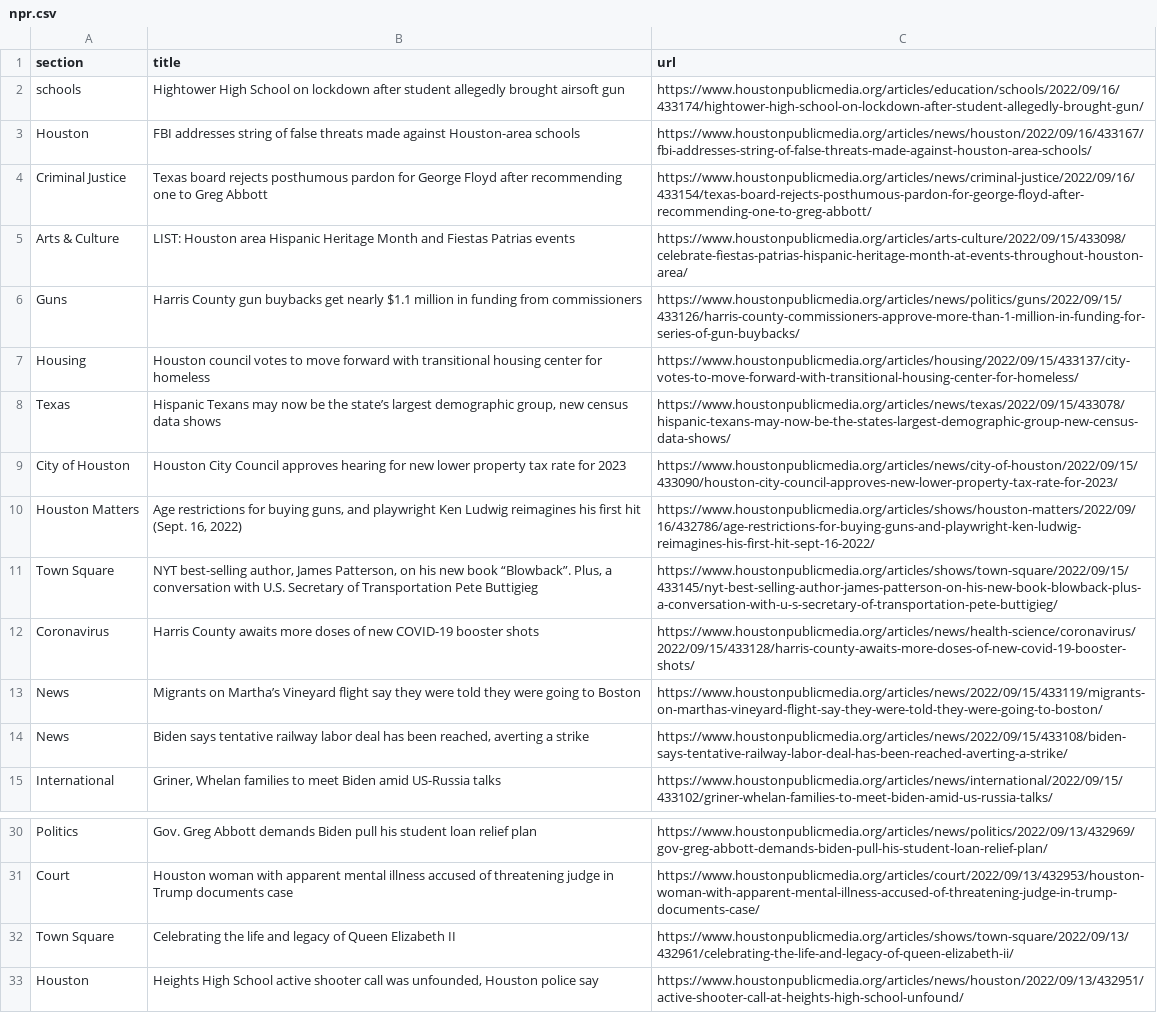
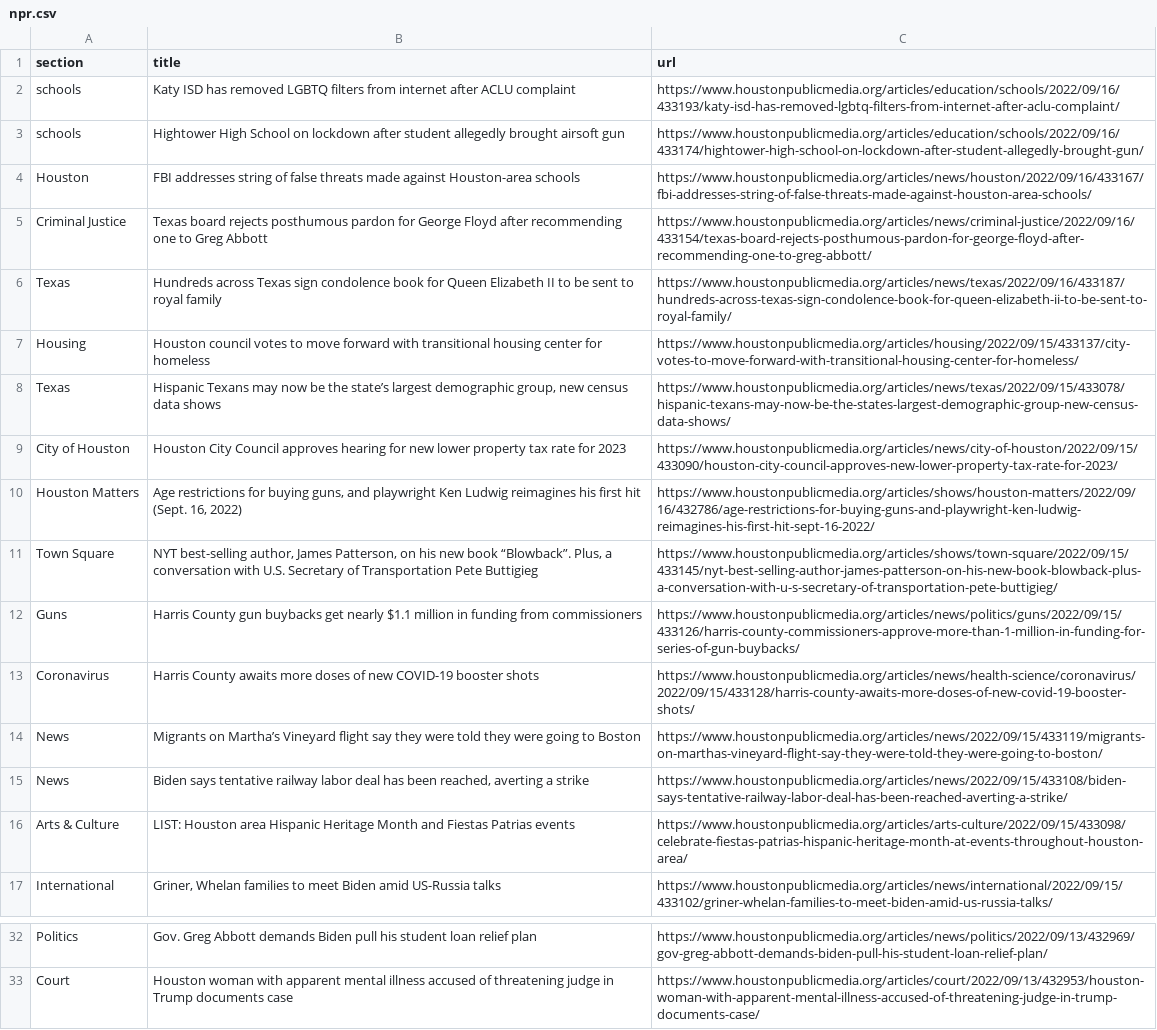
Before and after one commit to areenaarora/autoscrapper, a CSV file: npr.csv, drawn as a sheet; only a part is shown, gaps mark what is left out.

```diff
--- a/npr.csv
+++ b/npr.csv
@@ -1,2 +1,3 @@
 section,title,url
+schools,Katy ISD has removed LGBTQ filters from internet after ACLU complaint,https://www.houstonpublicmedia.org/articles/education/schools/2022/09/16/433193/katy-isd-has-removed-lgbtq-filters-from-internet-after-aclu-complaint/
 schools,Hightower High School on lockdown after student allegedly brought airsoft gun,https://www.houstonpublicmedia.org/articles/education/schools/2022/09/16/433174/hightower-high-school-on-lockdown-after-student-allegedly-brought-gun/
@@ -4,4 +5,3 @@ Houston,FBI addresses string of false threats made against Houston-area schools,
 Criminal Justice,Texas board rejects posthumous pardon for George Floyd after recommending one to Greg Abbott,https://www.houstonpublicmedia.org/articles/news/criminal-justice/2022/09/16/433154/texas-board-rejects-posthumous-pardon-for-george-floyd-after-recommending-one-to-greg-abbott/
-Arts & Culture,LIST: Houston area Hispanic Heritage Month and Fiestas Patrias events,https://www.houstonpublicmedia.org/articles/arts-culture/2022/09/15/433098/celebrate-fiestas-patrias-hispanic-heritage-month-at-events-throughout-houston-area/
-Guns,Harris County gun buybacks get nearly $1.1 million in funding from commissioners,https://www.houstonpublicmedia.org/articles/news/politics/guns/2022/09/15/433126/harris-county-commissioners-approve-more-than-1-million-in-funding-for-series-of-gun-buybacks/
+Texas,Hundreds across Texas sign condolence book for Queen Elizabeth II to be sent to royal family,https://www.houstonpublicmedia.org/articles/news/texas/2022/09/16/433187/hundreds-across-texas-sign-condolence-book-for-queen-elizabeth-ii-to-be-sent-to-royal-family/
 Housing,Houston council votes to move forward with transitional housing center for homeless,https://www.houstonpublicmedia.org/articles/housing/2022/09/15/433137/city-votes-to-move-forward-with-transitional-housing-center-for-homeless/
@@ -11,2 +11,3 @@ Houston Matters,"Age restrictions for buying guns, and playwright Ken Ludwig rei
 Town Square,"NYT best-selling author, James Patterson, on his new book “Blowback”. Plus, a conversation with U.S. Secretary of Transportation Pete Buttigieg",https://www.houstonpublicmedia.org/articles/shows/town-square/2022/09/15/433145/nyt-best-selling-author-james-patterson-on-his-new-book-blowback-plus-a-conversation-with-u-s-secretary-of-transportation-pete-buttigieg/
+Guns,Harris County gun buybacks get nearly $1.1 million in funding from commissioners,https://www.houstonpublicmedia.org/articles/news/politics/guns/2022/09/15/433126/harris-county-commissioners-approve-more-than-1-million-in-funding-for-series-of-gun-buybacks/
 Coronavirus,Harris County awaits more doses of new COVID-19 booster shots,https://www.houstonpublicmedia.org/articles/news/health-science/coronavirus/2022/09/15/433128/harris-county-awaits-more-doses-of-new-covid-19-booster-shots/
@@ -14,2 +15,3 @@ News,Migrants on Martha’s Vineyard flight say they were told they were going t
 News,"Biden says tentative railway labor deal has been reached, averting a strike",https://www.houstonpublicmedia.org/articles/news/2022/09/15/433108/biden-says-tentative-railway-labor-deal-has-been-reached-averting-a-strike/
+Arts & Culture,LIST: Houston area Hispanic Heritage Month and Fiestas Patrias events,https://www.houstonpublicmedia.org/articles/arts-culture/2022/09/15/433098/celebrate-fiestas-patrias-hispanic-heritage-month-at-events-throughout-houston-area/
 International,"Griner, Whelan families to meet Biden amid US-Russia talks",https://www.houstonpublicmedia.org/articles/news/international/2022/09/15/433102/griner-whelan-families-to-meet-biden-amid-us-russia-talks/
@@ -31,3 +33 @@ Politics,Gov. Greg Abbott demands Biden pull his student loan relief plan,https:
 Court,Houston woman with apparent mental illness accused of threatening judge in Trump documents case,https://www.houstonpublicmedia.org/articles/court/2022/09/13/432953/houston-woman-with-apparent-mental-illness-accused-of-threatening-judge-in-trump-documents-case/
-Town Square,Celebrating the life and legacy of Queen Elizabeth II,https://www.houstonpublicmedia.org/articles/shows/town-square/2022/09/13/432961/celebrating-the-life-and-legacy-of-queen-elizabeth-ii/
-Houston,"Heights High School active shooter call was unfounded, Houston police say",https://www.houstonpublicmedia.org/articles/news/houston/2022/09/13/432951/active-shooter-call-at-heights-high-school-unfound/
```
